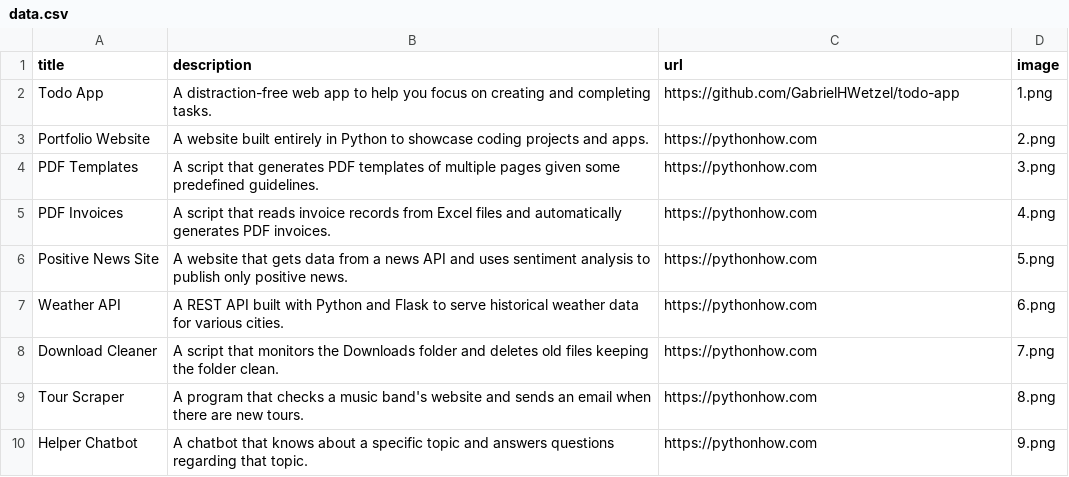
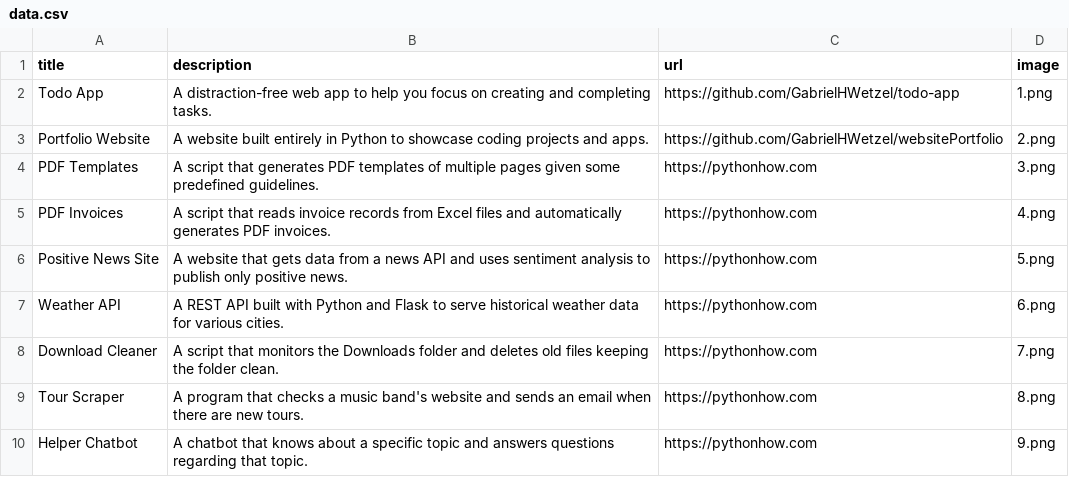
Before and after one commit to GabrielHWetzel/websitePortfolio, a CSV file: data.csv, drawn as a sheet; only a part is shown.

Commit message:
Created Contact Us and edited portfolio hyperlink

```diff
--- a/data.csv
+++ b/data.csv
@@ -2,3 +2,3 @@ title;description;url;image
 Todo App;A distraction-free web app to help you focus on creating and completing tasks.;https://github.com/GabrielHWetzel/todo-app;1.png
-Portfolio Website;A website built entirely in Python to showcase coding projects and apps.;https://pythonhow.com;2.png
+Portfolio Website;A website built entirely in Python to showcase coding projects and apps.;https://github.com/GabrielHWetzel/websitePortfolio;2.png
 PDF Templates;A script that generates PDF templates of multiple pages given some predefined guidelines.;https://pythonhow.com;3.png
```
Also changed, not shown: 2 other files.
